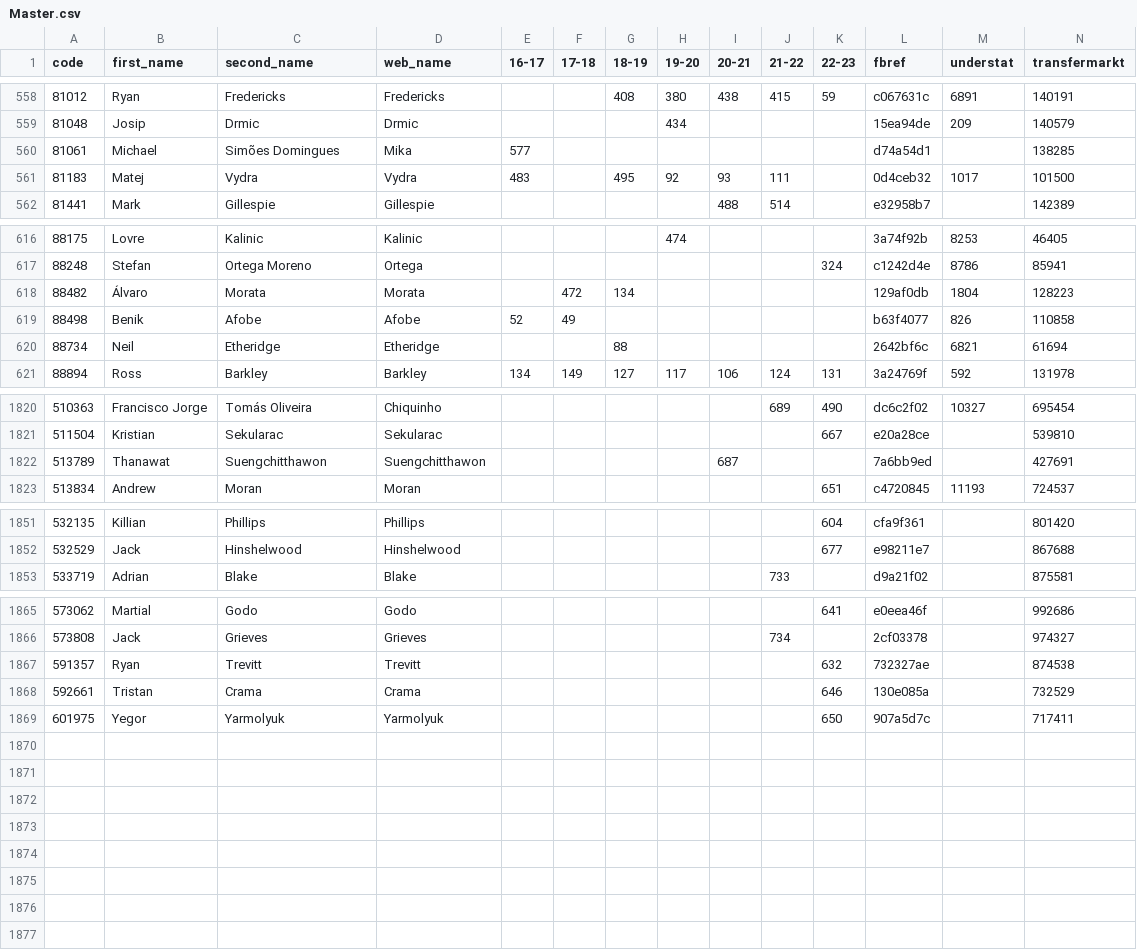
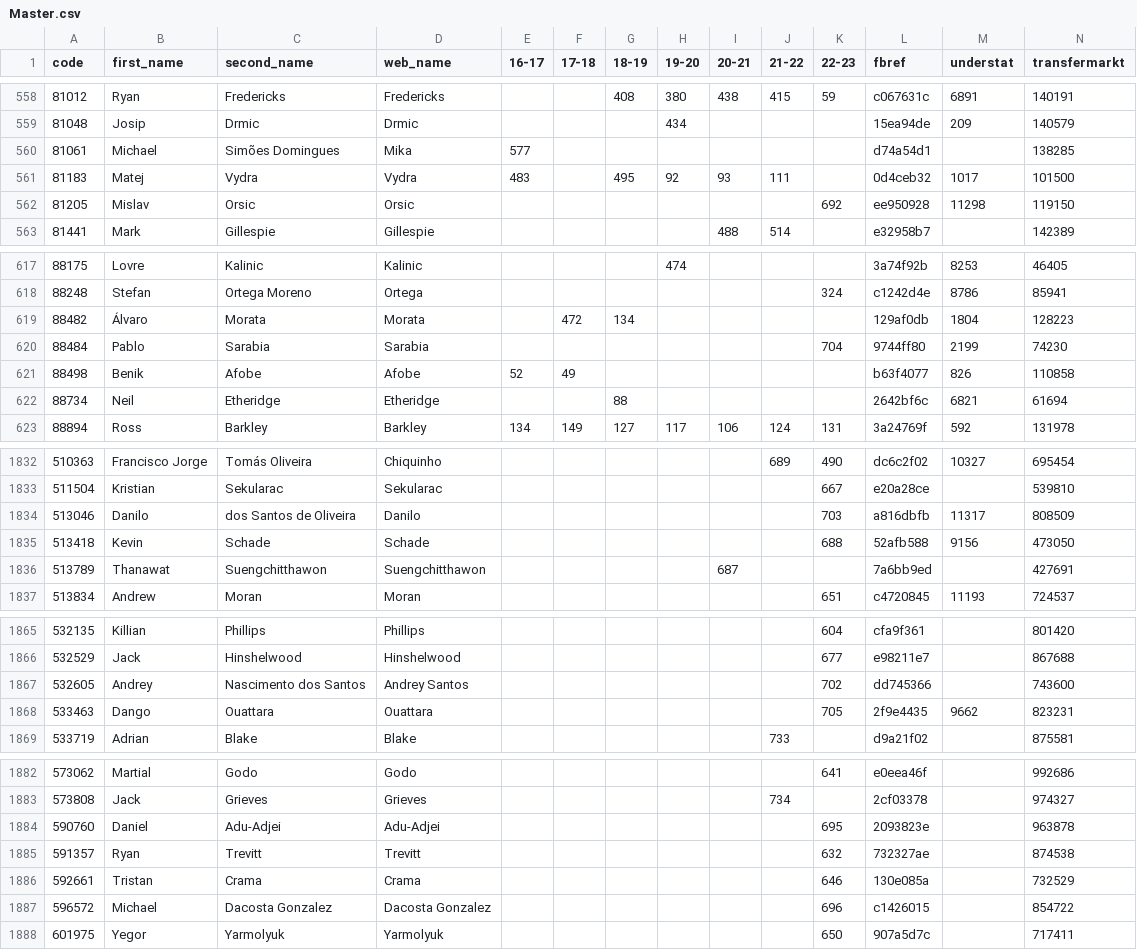
Before and after one commit to ChrisMusson/FPL-ID-Map, a CSV file: Master.csv, drawn as a sheet; only a part is shown, gaps mark what is left out; the diff covers the shown part only.

```diff
--- a/Master.csv
+++ b/Master.csv
@@ -561,2 +561,3 @@ code,first_name,second_name,web_name,16-17,17-18,18-19,19-20,20-21,21-22,22-23,f
 81183,Matej,Vydra,Vydra,483,,495,92,93,111,,0d4ceb32,1017,101500
+81205,Mislav,Orsic,Orsic,,,,,,,692,ee950928,11298,119150
 81441,Mark,Gillespie,Gillespie,,,,,488,514,,e32958b7,,142389
@@ -618,2 +619,3 @@ code,first_name,second_name,web_name,16-17,17-18,18-19,19-20,20-21,21-22,22-23,f
 88482,Álvaro,Morata,Morata,,472,134,,,,,129af0db,1804,128223
+88484,Pablo,Sarabia,Sarabia,,,,,,,704,9744ff80,2199,74230
 88498,Benik,Afobe,Afobe,52,49,,,,,,b63f4077,826,110858
@@ -1821,2 +1833,4 @@ code,first_name,second_name,web_name,16-17,17-18,18-19,19-20,20-21,21-22,22-23,f
 511504,Kristian,Sekularac,Sekularac,,,,,,,667,e20a28ce,,539810
+513046,Danilo,dos Santos de Oliveira,Danilo,,,,,,,703,a816dbfb,11317,808509
+513418,Kevin,Schade,Schade,,,,,,,688,52afb588,9156,473050
 513789,Thanawat,Suengchitthawon,Suengchitthawon,,,,,687,,,7a6bb9ed,,427691
@@ -1852,2 +1866,4 @@ code,first_name,second_name,web_name,16-17,17-18,18-19,19-20,20-21,21-22,22-23,f
 532529,Jack,Hinshelwood,Hinshelwood,,,,,,,677,e98211e7,,867688
+532605,Andrey,Nascimento dos Santos,Andrey Santos,,,,,,,702,dd745366,,743600
+533463,Dango,Ouattara,Ouattara,,,,,,,705,2f9e4435,9662,823231
 533719,Adrian,Blake,Blake,,,,,,733,,d9a21f02,,875581
@@ -1866,4 +1883,6 @@ code,first_name,second_name,web_name,16-17,17-18,18-19,19-20,20-21,21-22,22-23,f
 573808,Jack,Grieves,Grieves,,,,,,734,,2cf03378,,974327
+590760,Daniel,Adu-Adjei,Adu-Adjei,,,,,,,695,2093823e,,963878
 591357,Ryan,Trevitt,Trevitt,,,,,,,632,732327ae,,874538
 592661,Tristan,Crama,Crama,,,,,,,646,130e085a,,732529
+596572,Michael,Dacosta Gonzalez,Dacosta Gonzalez,,,,,,,696,c1426015,,854722
 601975,Yegor,Yarmolyuk,Yarmolyuk,,,,,,,650,907a5d7c,,717411
```
Also changed, not shown: 11 added rows and 3 edited cells elsewhere in this file, FBRef.csv, FPL/22-23.csv, 2 other files.
